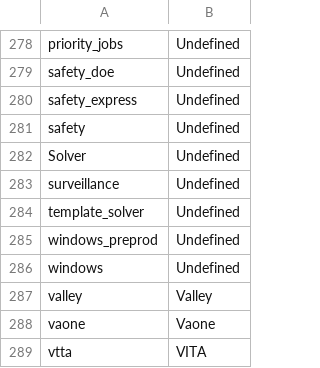
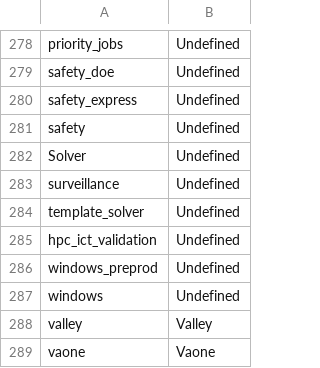
Before and after one commit to JCN-9000/lsf_exporter, a CSV file: Solver-Standard.csv, drawn as a sheet; only a part is shown, gaps mark what is left out; the shorter side is filled out with more unchanged rows.

Commit message:
sync Solver-Standard.csv from SupportFiles

```diff
--- a/Solver-Standard.csv
+++ b/Solver-Standard.csv
@@ -284,2 +284,3 @@ surveillance,Undefined
 template_solver,Undefined
+hpc_ict_validation,Undefined
 windows_preprod,Undefined
```
